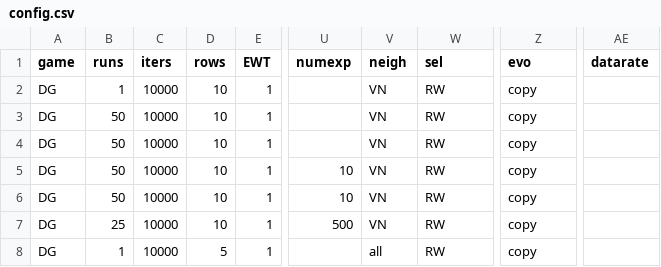
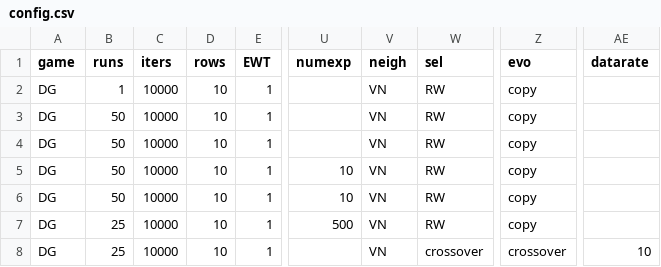
Before and after one commit to EvanORiordan/evoUG2, a CSV file: config.csv, drawn as a sheet; only a part is shown, gaps mark what is left out; the diff names each change by its address in the sheet, - before the commit and + after, or states it on an @@ line.

Commit message:
implement crossover functionality

```diff
--- a/config.csv
+++ b/config.csv
-B8 (runs): 1
+B8 (runs): 25
-D8 (rows): 5
+D8 (rows): 10
-V8 (neigh): all
+V8 (neigh): VN
-W8 (sel): RW
+W8 (sel): crossover
-Z8 (evo): copy
+Z8 (evo): crossover
-AE8 (datarate): (empty)
+AE8 (datarate): 10
```
Also changed, not shown: 2 other files.
